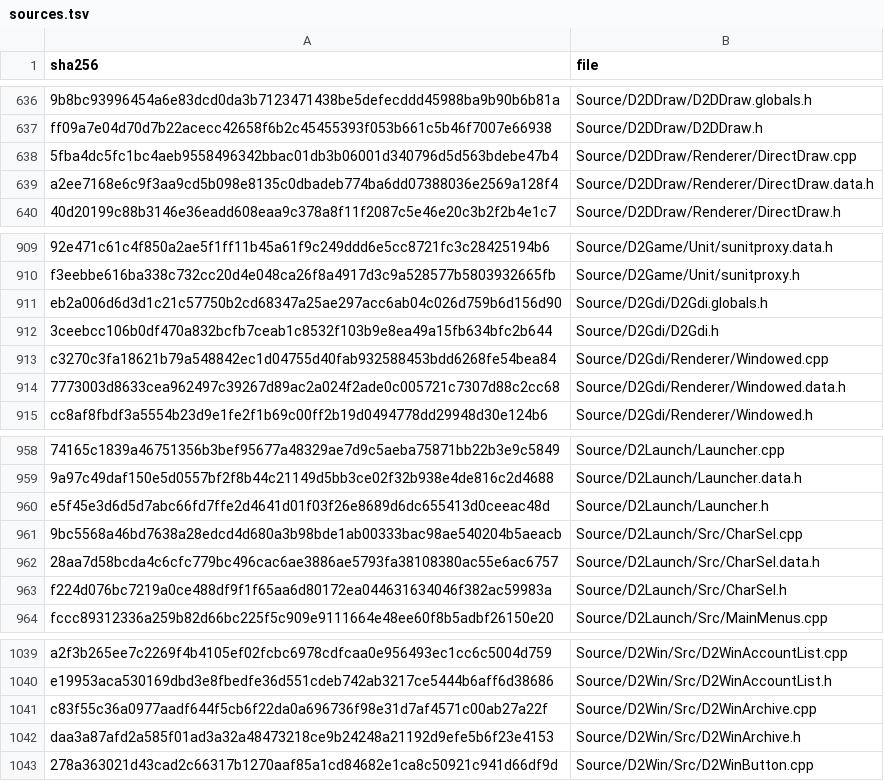
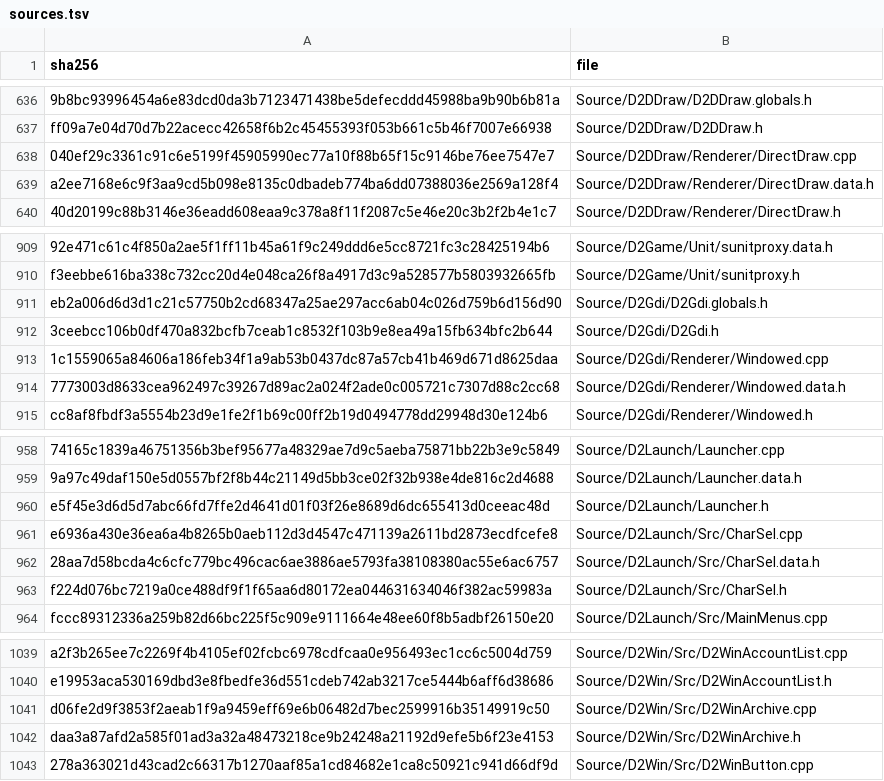
Before and after one commit to jaenster/redivivus, a TSV file: asm_matching/msvc8/translated/sources.tsv, drawn as a sheet; only a part is shown, gaps mark what is left out; the diff names each change by its address in the sheet, - before the commit and + after, or states it on an @@ line.

Commit message:
chore: refresh the VC8 translation for D2Gdi Windowed, D2Win D2WinArchive, D2Launch CharSel and D2DDraw DirectDraw

```diff
--- a/asm_matching/msvc8/translated/sources.tsv
+++ b/asm_matching/msvc8/translated/sources.tsv
-A638 (sha256): 5fba4dc5fc1bc4aeb9558496342bbac01db3b06001d340796d5d563bdebe47b4
+A638 (sha256): 040ef29c3361c91c6e5199f45905990ec77a10f88b65f15c9146be76ee7547e7
-A913 (sha256): c3270c3fa18621b79a548842ec1d04755d40fab932588453bdd6268fe54bea84
+A913 (sha256): 1c1559065a84606a186feb34f1a9ab53b0437dc87a57cb41b469d671d8625daa
-A961 (sha256): 9bc5568a46bd7638a28edcd4d680a3b98bde1ab00333bac98ae540204b5aeacb
+A961 (sha256): e6936a430e36ea6a4b8265b0aeb112d3d4547c471139a2611bd2873ecdfcefe8
-A1041 (sha256): c83f55c36a0977aadf644f5cb6f22da0a696736f98e31d7af4571c00ab27a22f
+A1041 (sha256): d06fe2d9f3853f2aeab1f9a9459eff69e6b06482d7bec2599916b35149919c50
```
Also changed, not shown: 4 other files.
